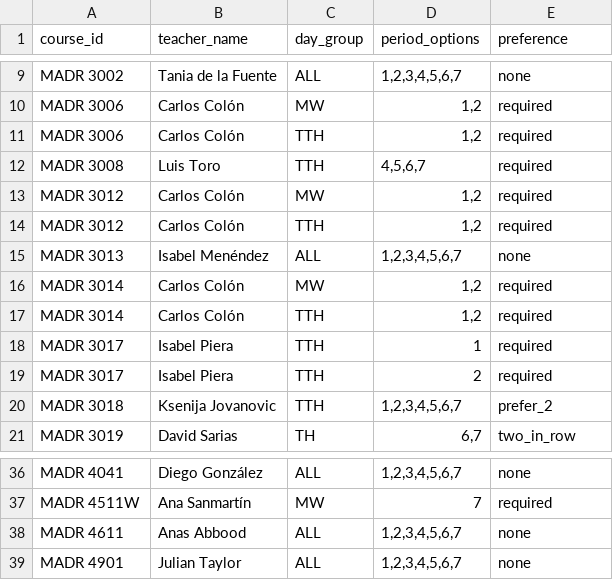
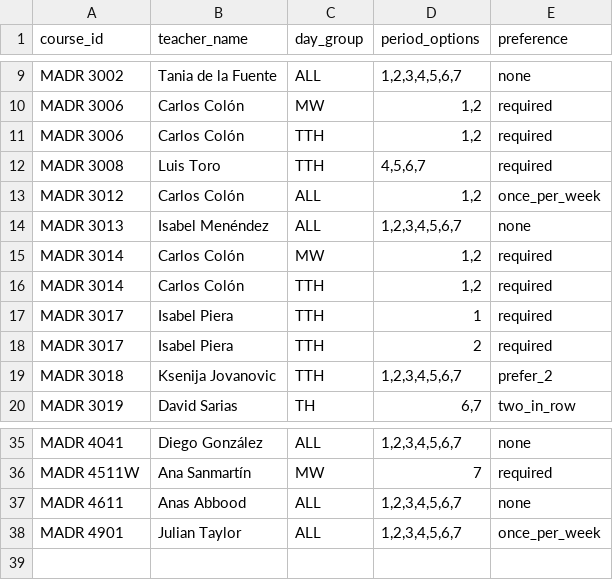
Before and after one commit to marca7162/fom-course-scheduler, a CSV file: tokenized_availability.csv, drawn as a sheet; only a part is shown, gaps mark what is left out.

Commit message:
Final fixes to tokenize availability

```diff
--- a/tokenized_availability.csv
+++ b/tokenized_availability.csv
@@ -12,4 +12,3 @@ MADR 3006,Carlos Colón,TTH,"1,2",required
 MADR 3008,Luis Toro,TTH,"4,5,6,7",required
-MADR 3012,Carlos Colón,MW,"1,2",required
-MADR 3012,Carlos Colón,TTH,"1,2",required
+MADR 3012,Carlos Colón,ALL,"1,2",once_per_week
 MADR 3013,Isabel Menéndez,ALL,"1,2,3,4,5,6,7",none
@@ -38,2 +37,2 @@ MADR 4511W,Ana Sanmartín,MW,7,required
 MADR 4611,Anas Abbood,ALL,"1,2,3,4,5,6,7",none
-MADR 4901,Julian Taylor,ALL,"1,2,3,4,5,6,7",none
+MADR 4901,Julian Taylor,ALL,"1,2,3,4,5,6,7",once_per_week
```
Also changed, not shown: 1 other file.
